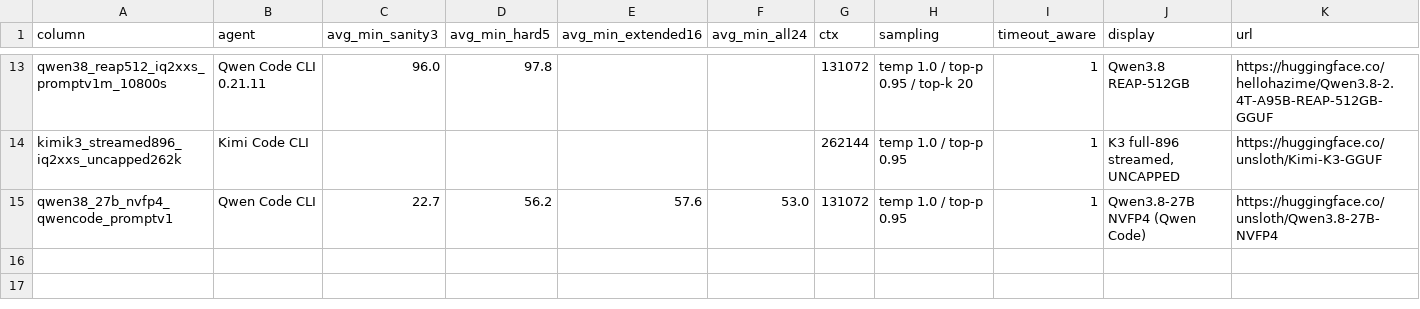
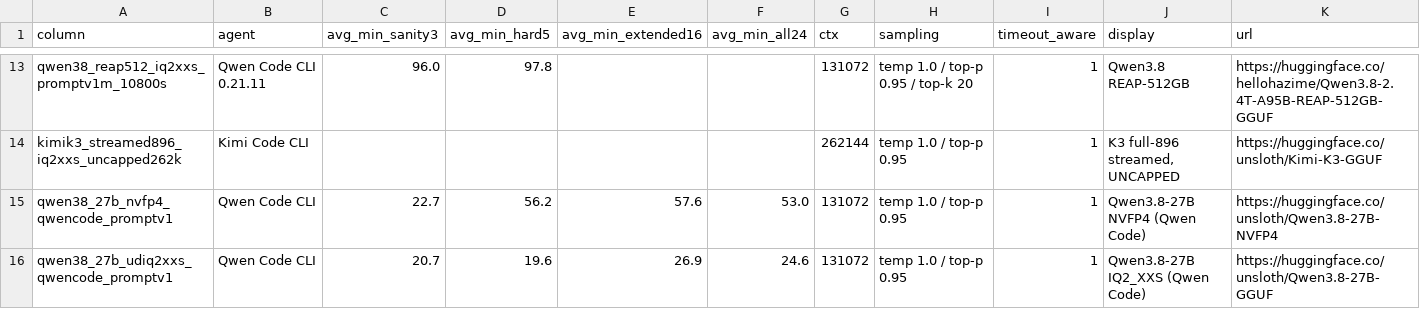
Before and after one commit to 01554/swelancer-local-subset-evals, a CSV file: results/columns.csv, drawn as a sheet; only a part is shown, gaps mark what is left out; rows hold the shown columns only; the diff names each change by its address in the sheet, - before the commit and + after, or states it on an @@ line.

```diff
--- a/results/columns.csv
+++ b/results/columns.csv
+row 16: qwen38_27b_udiq2xxs_qwencode_promptv1 | Qwen Code CLI | 20.7 | 19.6 | 26.9 | 24.6 | 131072 | temp 1.0 / top-p 0.95 | 1 | Qwen3.8-27B IQ2_XXS (Qwen Code) | https://huggingface.co/unsloth/Qwen3.8-27B-GGUF
```
Also changed, not shown: results/rtx6000-96gb.csv, 3 other files.
